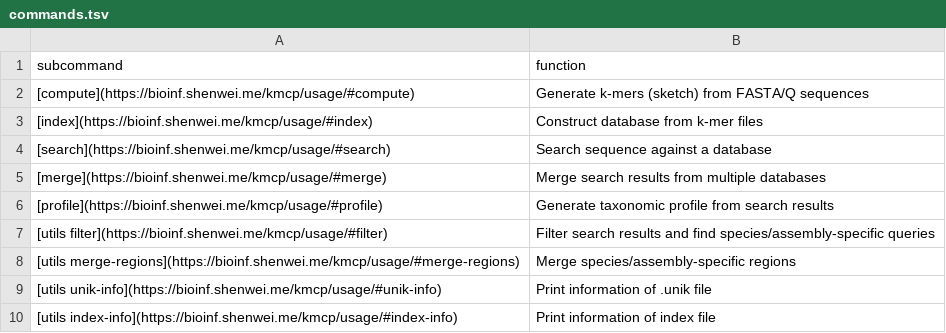
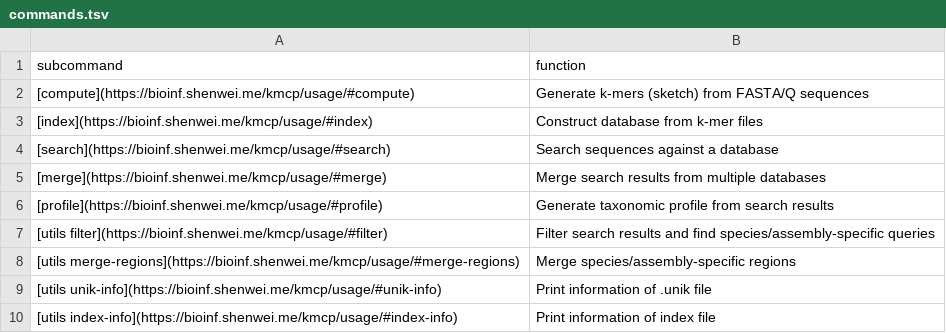
Before and after one commit to shenwei356/kmcp, a TSV file: commands.tsv, drawn as a sheet.

```diff
--- a/commands.tsv
+++ b/commands.tsv
@@ -3,3 +3,3 @@ subcommand	function
 [index](https://bioinf.shenwei.me/kmcp/usage/#index)	Construct database from k-mer files
-[search](https://bioinf.shenwei.me/kmcp/usage/#search)	Search sequence against a database
+[search](https://bioinf.shenwei.me/kmcp/usage/#search)	Search sequences against a database
 [merge](https://bioinf.shenwei.me/kmcp/usage/#merge)	Merge search results from multiple databases
```
Also changed, not shown: 16 other files.
